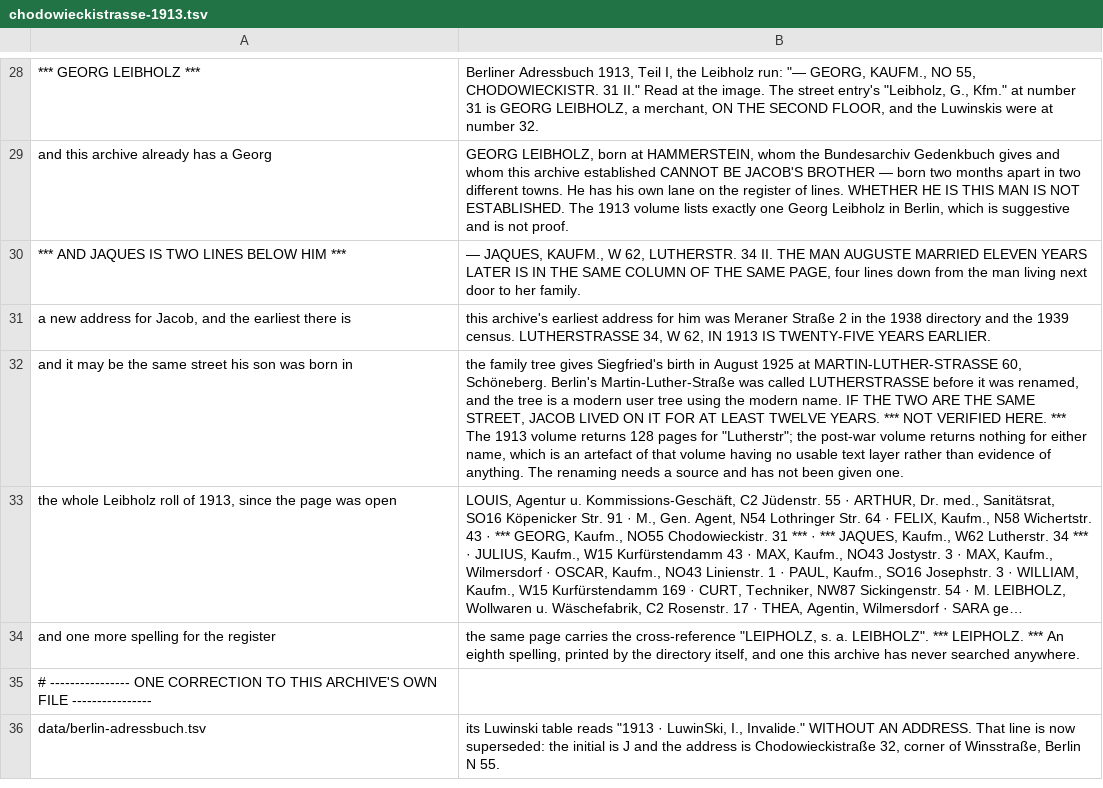
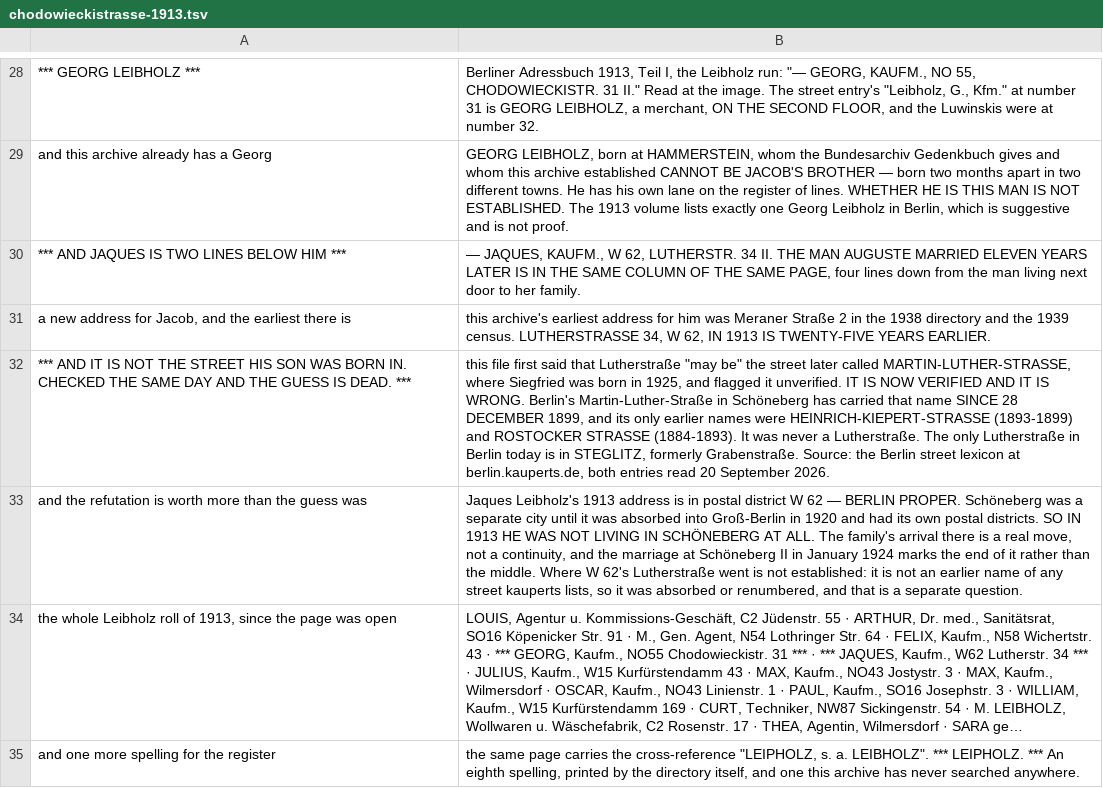
Before and after one commit to daviddef/TheLuwinski, a TSV file: data/chodowieckistrasse-1913.tsv, drawn as a sheet; only a part is shown, gaps mark what is left out; the shorter side is filled out with more unchanged rows; long unchanged cells end in …; removed rows and columns are numbered as before the commit, all else as after; the diff names each change by its address in the sheet, - before the commit and + after, or states it on an @@ line.

```diff
--- a/data/chodowieckistrasse-1913.tsv
+++ b/data/chodowieckistrasse-1913.tsv
-row 32: and it may be the same street his son was born in | the family tree gives Siegfried's birth in August 1925 at MARTIN-LUTHER-STRASSE 60, Schöneberg. Berlin's Martin-Luther-Straße was called LUTHERSTRASSE before it was renamed, and the tree is a modern user tree using the modern name. IF THE TWO ARE THE SAME STREET, JACOB LIVED ON IT FOR AT LEAST TWELVE YEARS. *** NOT VERIFIED HERE. *** The 1913 volume returns 128 pages for "Lutherstr"; the post-war volume returns nothing for either name, which is an artefact of that volume having no usable text layer rather than evidence of anything. The renaming needs a source and has not been given one.
+row 32: *** AND IT IS NOT THE STREET HIS SON WAS BORN IN. CHECKED THE SAME DAY AND THE GUESS IS DEAD. *** | this file first said that Lutherstraße "may be" the street later called MARTIN-LUTHER-STRASSE, where Siegfried was born in 1925, and flagged it unverified. IT IS NOW VERIFIED AND IT IS WRONG. Berlin's Martin-Luther-Straße in Schöneberg has carried that name SINCE 28 DECEMBER 1899, and its only earlier names were HEINRICH-KIEPERT-STRASSE (1893-1899) and ROSTOCKER STRASSE (1884-1893). It was never a Lutherstraße. The only Lutherstraße in Berlin today is in STEGLITZ, formerly Grabenstraße. Source: the Berlin street lexicon at berlin.kauperts.de, both entries read 20 September 2026.
+row 33: and the refutation is worth more than the guess was | Jaques Leibholz's 1913 address is in postal district W 62 — BERLIN PROPER. Schöneberg was a separate city until it was absorbed into Groß-Berlin in 1920 and had its own postal districts. SO IN 1913 HE WAS NOT LIVING IN SCHÖNEBERG AT ALL. The family's arrival there is a real move, not a continuity, and the marriage at Schöneberg II in January 1924 marks the end of it rather than the middle. Where W 62's Lutherstraße went is not established: it is not an earlier name of any street kauperts lists, so it was absorbed or renumbered, and that is a separate question.
```
Also changed, not shown: 5 other files.
